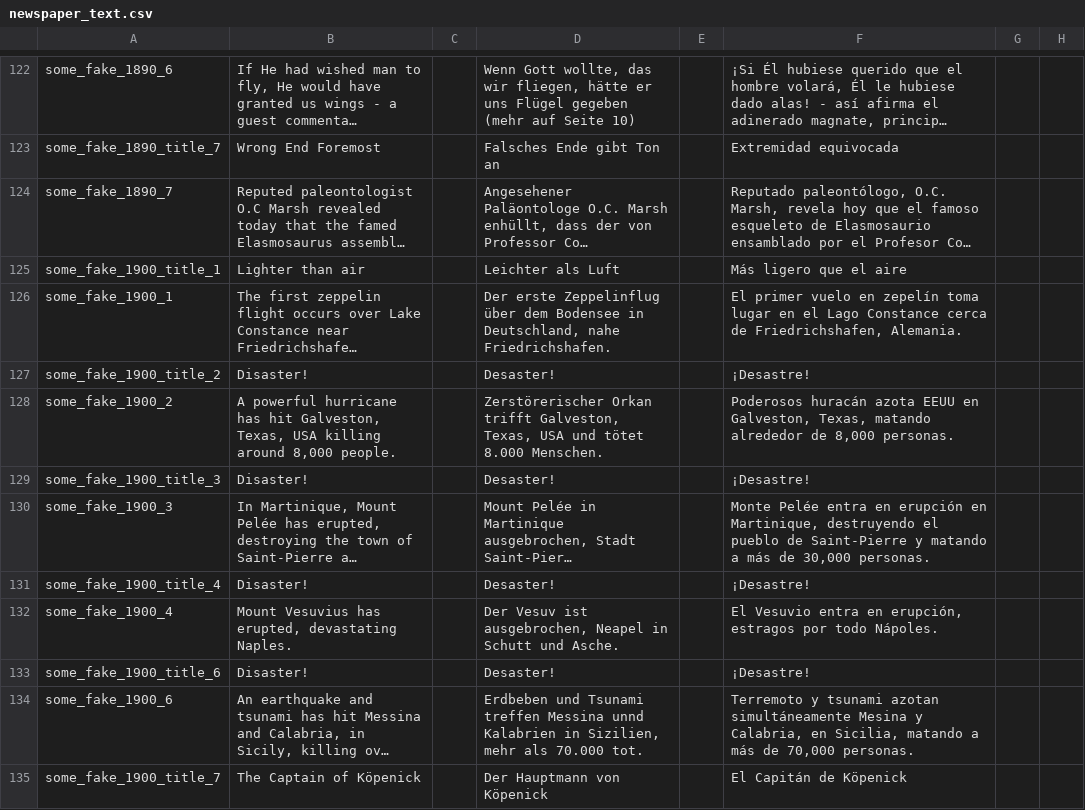
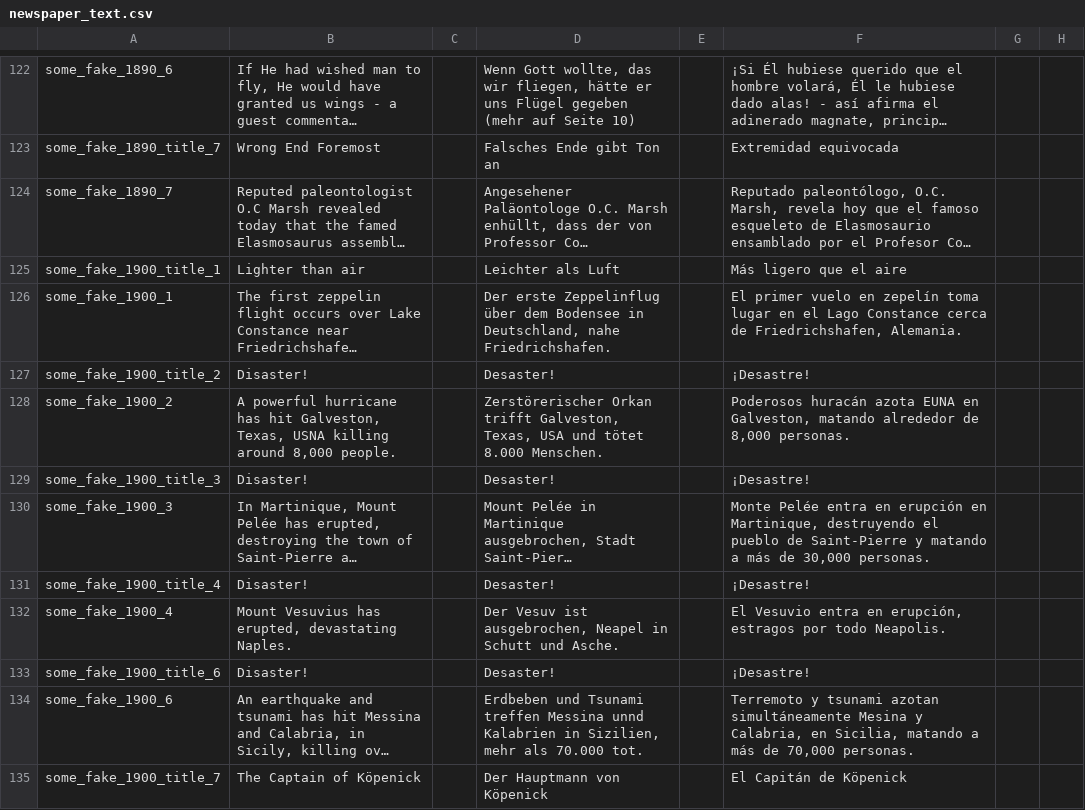
Before and after one commit to capitanwillmoran/wakracia-victoria2, a CSV file: Wakracia_2/localisation/newspaper_text.csv, drawn as a sheet; only a part is shown, gaps mark what is left out; long unchanged cells end in …; the diff covers the shown part only; the diff names each change by its address in the sheet, - before the commit and + after, or states it on an @@ line.

```diff
--- a/Wakracia_2/localisation/newspaper_text.csv
+++ b/Wakracia_2/localisation/newspaper_text.csv
-B128: …Galveston, Texas, USA killing around…
+B128: …Galveston, Texas, USNA killing around…
-F128: …huracán azota EEUU en Galveston, Texas, matando alrededor…
+F128: …huracán azota EUNA en Galveston, matando alrededor…
-F132: …por todo Nápoles.
+F132: …por todo Neapolis.
```
Also changed, not shown: 31 edited cells elsewhere in this file, 5 other files.
